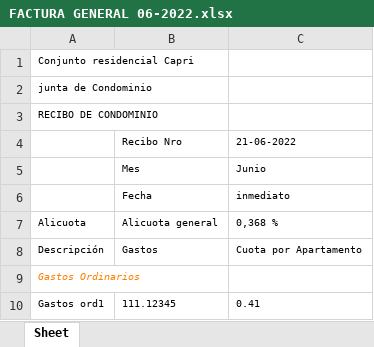
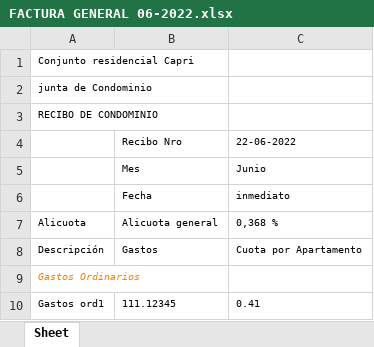
Before and after one commit to Naya070/Admicon, an Excel workbook: FACTURA GENERAL 06-2022.xlsx, sheet Sheet, drawn as a sheet; only a part is shown; values as stored, in another font and other column widths than the file's, no borders; the diff names each change by its address in the sheet, - before the commit and + after, or states it on an @@ line.

```diff
--- a/FACTURA GENERAL 06-2022.xlsx (sheet Sheet)
+++ b/FACTURA GENERAL 06-2022.xlsx (sheet Sheet)
-C4: 21-06-2022
+C4: 22-06-2022
```
Also changed, not shown: 2 other files.
